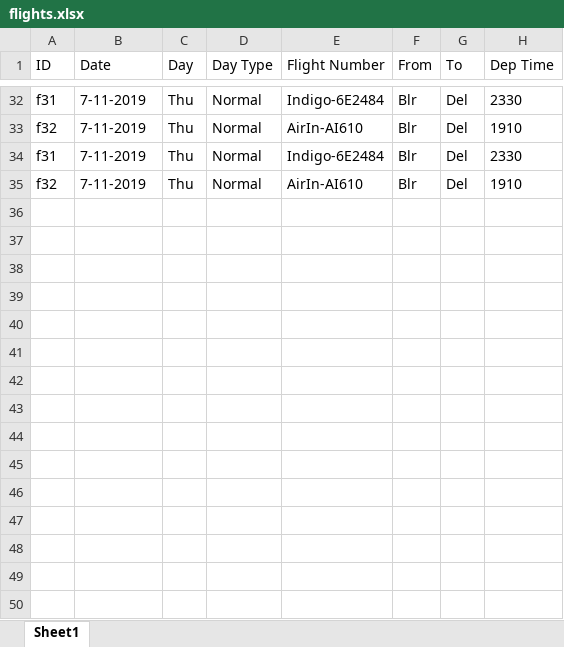
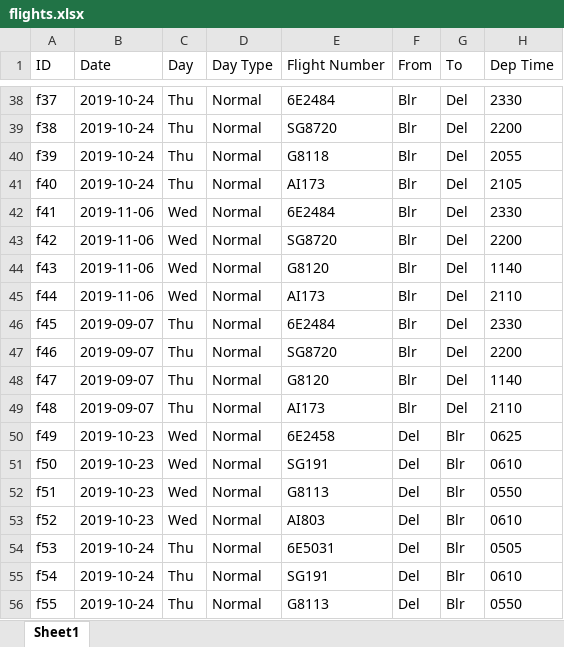
Before and after one commit to aayush4vedi/Aeroplot, an Excel workbook: flights.xlsx, sheet Sheet1, drawn as a sheet; only a part is shown, gaps mark what is left out; values as stored, in another font and other column widths than the file's, no borders; addresses are those after the commit; the diff covers the shown part only; the diff names each change by its address in the sheet, - before the commit and + after, or states it on an @@ line.

Commit message:
Update list of to-be-tracked-flights

```diff
--- a/flights.xlsx (sheet Sheet1)
+++ b/flights.xlsx (sheet Sheet1)
-A38 (ID): f31
+A38 (ID): f37
-B38 (Date): 7-11-2019
+B38 (Date): 2019-10-24
-E38 (Flight Number): Indigo-6E2484
+E38 (Flight Number): 6E2484
+row 39: f38 | 2019-10-24 | Thu | Normal | SG8720 | Blr | Del | 2200
-A40 (ID): f32
+A40 (ID): f39
-B40 (Date): 7-11-2019
+B40 (Date): 2019-10-24
-E40 (Flight Number): AirIn-AI610
+E40 (Flight Number): G8118
-H40 (Dep Time): 1910
+H40 (Dep Time): 2055
+row 41: f40 | 2019-10-24 | Thu | Normal | AI173 | Blr | Del | 2105
+row 42: f41 | 2019-11-06 | Wed | Normal | 6E2484 | Blr | Del | 2330
+row 43: f42 | 2019-11-06 | Wed | Normal | SG8720 | Blr | Del | 2200
+row 44: f43 | 2019-11-06 | Wed | Normal | G8120 | Blr | Del | 1140
+row 45: f44 | 2019-11-06 | Wed | Normal | AI173 | Blr | Del | 2110
-A46 (ID): f31
+A46 (ID): f45
-B46 (Date): 7-11-2019
+B46 (Date): 2019-09-07
-E46 (Flight Number): Indigo-6E2484
+E46 (Flight Number): 6E2484
+row 47: f46 | 2019-09-07 | Thu | Normal | SG8720 | Blr | Del | 2200
+row 48: f47 | 2019-09-07 | Thu | Normal | G8120 | Blr | Del | 1140
-A49 (ID): f32
+A49 (ID): f48
-B49 (Date): 7-11-2019
+B49 (Date): 2019-09-07
-E49 (Flight Number): AirIn-AI610
+E49 (Flight Number): AI173
-H49 (Dep Time): 1910
+H49 (Dep Time): 2110
+row 50: f49 | 2019-10-23 | Wed | Normal | 6E2458 | Del | Blr | 0625
+row 51: f50 | 2019-10-23 | Wed | Normal | SG191 | Del | Blr | 0610
+row 52: f51 | 2019-10-23 | Wed | Normal | G8113 | Del | Blr | 0550
+row 53: f52 | 2019-10-23 | Wed | Normal | AI803 | Del | Blr | 0610
+row 54: f53 | 2019-10-24 | Thu | Normal | 6E5031 | Del | Blr | 0505
+row 55: f54 | 2019-10-24 | Thu | Normal | SG191 | Del | Blr | 0610
+row 56: f55 | 2019-10-24 | Thu | Normal | G8113 | Del | Blr | 0550
```
Also changed, not shown: 18 added rows, 3 removed rows and 120 edited cells elsewhere in this sheet, 4 other files.
